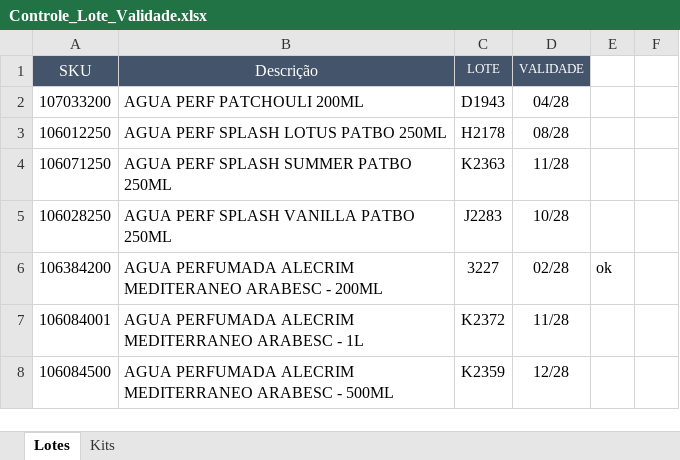
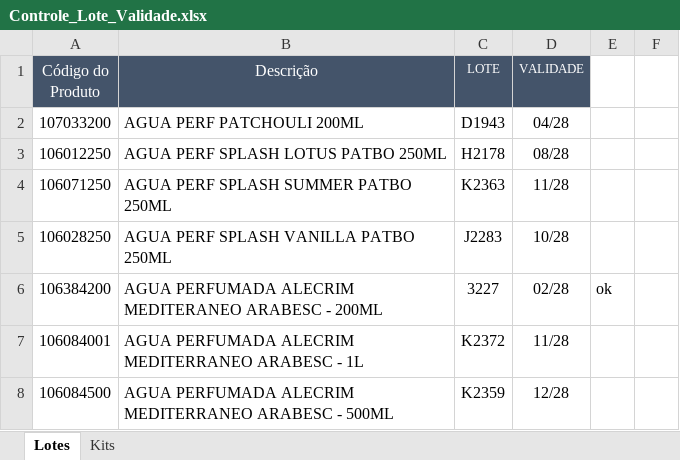
Before and after one commit to Aciem22/Rastreabilidade-Remessa, an Excel workbook: Controle_Lote_Validade.xlsx, sheet Lotes, drawn as a sheet; only a part is shown; values as stored, in another font and other column widths than the file's, no borders; charts and pictures and conditional formats not drawn; the diff names each change by its address in the sheet, - before the commit and + after, or states it on an @@ line.

Commit message:
Atualização automática da planilha via Apps Script

```diff
--- a/Controle_Lote_Validade.xlsx (sheet Lotes)
+++ b/Controle_Lote_Validade.xlsx (sheet Lotes)
-A1: SKU
+A1: Código do Produto
```
